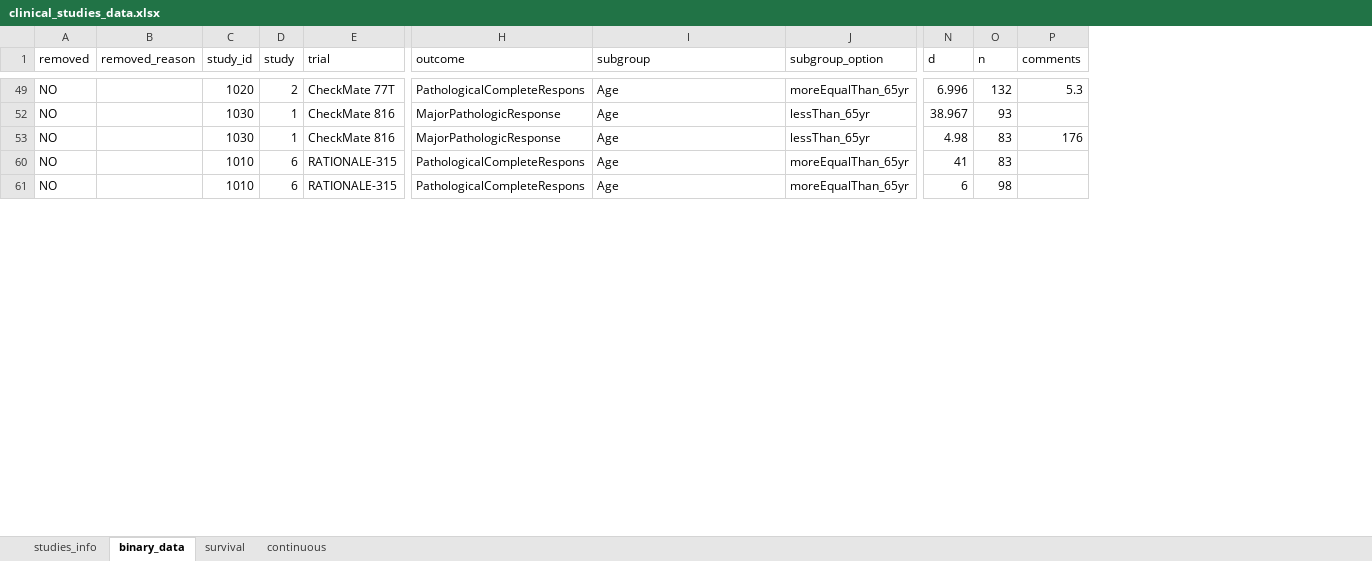
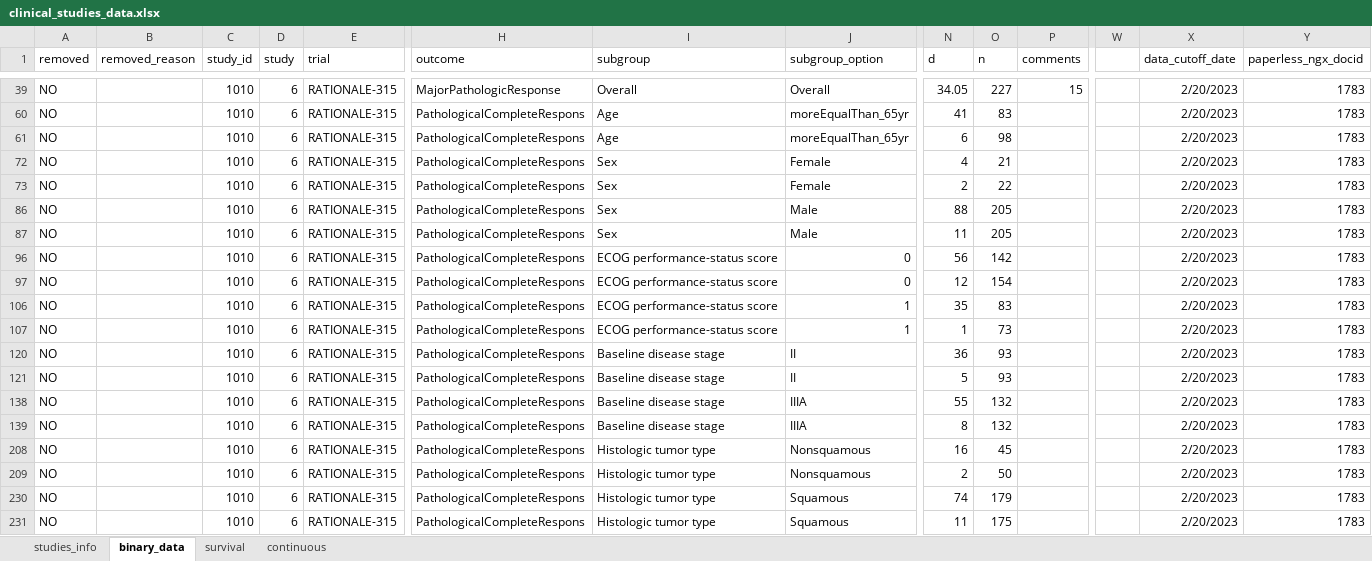
Before and after one commit to zuofengli/AIMetaAnalysis, an Excel workbook: inst/extdata/clinical_studies_data.xlsx, sheet binary_data, drawn as a sheet; only a part is shown, gaps mark what is left out; values as stored, in another font and other column widths than the file's, no borders; removed rows and columns are numbered as before the commit, all else as after; rows hold the shown columns only; the diff covers the shown part only; the diff names each change by its address in the sheet, - before the commit and + after, or states it on an @@ line.

Commit message:
added subgroup

```diff
--- a/inst/extdata/clinical_studies_data.xlsx (sheet binary_data)
+++ b/inst/extdata/clinical_studies_data.xlsx (sheet binary_data)
+column W, empty
+column X (data_cutoff_date), rows 39-61: all 2/20/2023
+column Y (paperless_ngx_docid), rows 39-61: all 1783
-C39 (study_id): 1020
+C39 (study_id): 1010
-D39 (study): 2
+D39 (study): 6
-E39 (trial): CheckMate 77T
+E39 (trial): RATIONALE-315
-H39 (outcome): PathologicalCompleteRespons
+H39 (outcome): MajorPathologicResponse
-I39 (subgroup): Age
+I39 (subgroup): Overall
-J39 (subgroup_option): moreEqualThan_65yr
+J39 (subgroup_option): Overall
-N39 (d): 6.996
+N39 (d): 34.05
-O39 (n): 132
+O39 (n): 227
-P39 (comments): 5.3
+P39 (comments): 15
@@ row 52 hidden: NO |  | 1030 | 1 | CheckMate 816 | MajorPathologicResponse | Age | lessThan_65yr | 38.967 | 93 @@
@@ row 53 hidden: NO |  | 1030 | 1 | CheckMate 816 | MajorPathologicResponse | Age | lessThan_65yr | 4.98 | 83 | 176 @@
+row 72: NO |  | 1010 | 6 | RATIONALE-315 | PathologicalCompleteRespons | Sex | Female | 4 | 21 |  |  | 2/20/2023 | 1783
+row 73: NO |  | 1010 | 6 | RATIONALE-315 | PathologicalCompleteRespons | Sex | Female | 2 | 22 |  |  | 2/20/2023 | 1783
+row 86: NO |  | 1010 | 6 | RATIONALE-315 | PathologicalCompleteRespons | Sex | Male | 88 | 205 |  |  | 2/20/2023 | 1783
+row 87: NO |  | 1010 | 6 | RATIONALE-315 | PathologicalCompleteRespons | Sex | Male | 11 | 205 |  |  | 2/20/2023 | 1783
+row 96: NO |  | 1010 | 6 | RATIONALE-315 | PathologicalCompleteRespons | ECOG performance-status score | 0 | 56 | 142 |  |  | 2/20/2023 | 1783
+row 97: NO |  | 1010 | 6 | RATIONALE-315 | PathologicalCompleteRespons | ECOG performance-status score | 0 | 12 | 154 |  |  | 2/20/2023 | 1783
+row 106: NO |  | 1010 | 6 | RATIONALE-315 | PathologicalCompleteRespons | ECOG performance-status score | 1 | 35 | 83 |  |  | 2/20/2023 | 1783
+row 107: NO |  | 1010 | 6 | RATIONALE-315 | PathologicalCompleteRespons | ECOG performance-status score | 1 | 1 | 73 |  |  | 2/20/2023 | 1783
+row 120: NO |  | 1010 | 6 | RATIONALE-315 | PathologicalCompleteRespons | Baseline disease stage | II | 36 | 93 |  |  | 2/20/2023 | 1783
+row 121: NO |  | 1010 | 6 | RATIONALE-315 | PathologicalCompleteRespons | Baseline disease stage | II | 5 | 93 |  |  | 2/20/2023 | 1783
+row 138: NO |  | 1010 | 6 | RATIONALE-315 | PathologicalCompleteRespons | Baseline disease stage | IIIA | 55 | 132 |  |  | 2/20/2023 | 1783
+row 139: NO |  | 1010 | 6 | RATIONALE-315 | PathologicalCompleteRespons | Baseline disease stage | IIIA | 8 | 132 |  |  | 2/20/2023 | 1783
+row 208: NO |  | 1010 | 6 | RATIONALE-315 | PathologicalCompleteRespons | Histologic tumor type | Nonsquamous | 16 | 45 |  |  | 2/20/2023 | 1783
+row 209: NO |  | 1010 | 6 | RATIONALE-315 | PathologicalCompleteRespons | Histologic tumor type | Nonsquamous | 2 | 50 |  |  | 2/20/2023 | 1783
+row 230: NO |  | 1010 | 6 | RATIONALE-315 | PathologicalCompleteRespons | Histologic tumor type | Squamous | 74 | 179 |  |  | 2/20/2023 | 1783
+row 231: NO |  | 1010 | 6 | RATIONALE-315 | PathologicalCompleteRespons | Histologic tumor type | Squamous | 11 | 175 |  |  | 2/20/2023 | 1783
```
Also changed, not shown: 30 added rows, 2 removed rows, 6 hidden or unhidden rows, 47 edited cells and cell formats elsewhere in this sheet, hidden cells, 2 other files.
